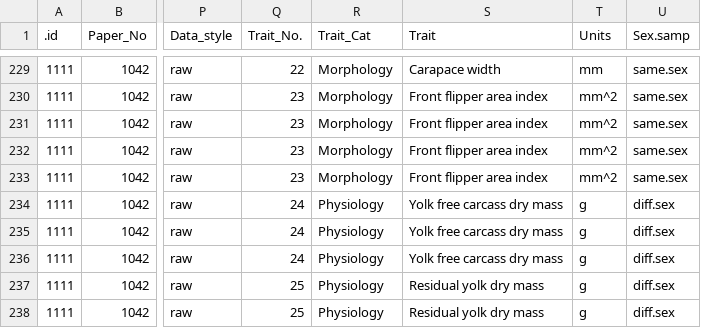
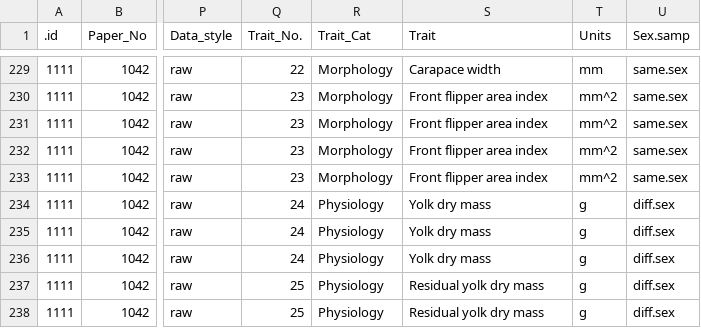
Before and after one commit to daniel1noble/Developmental_Temperature_Database, a CSV file: data/data_subsample.csv, drawn as a sheet; only a part is shown, gaps mark what is left out; the diff names each change by its address in the sheet, - before the commit and + after, or states it on an @@ line.

Commit message:
Fixed some problem naming in trait

```diff
--- a/data/data_subsample.csv
+++ b/data/data_subsample.csv
-S234:S236 (Trait): Yolk free carcass dry mass
+S234:S236 (Trait): Yolk dry mass
```
